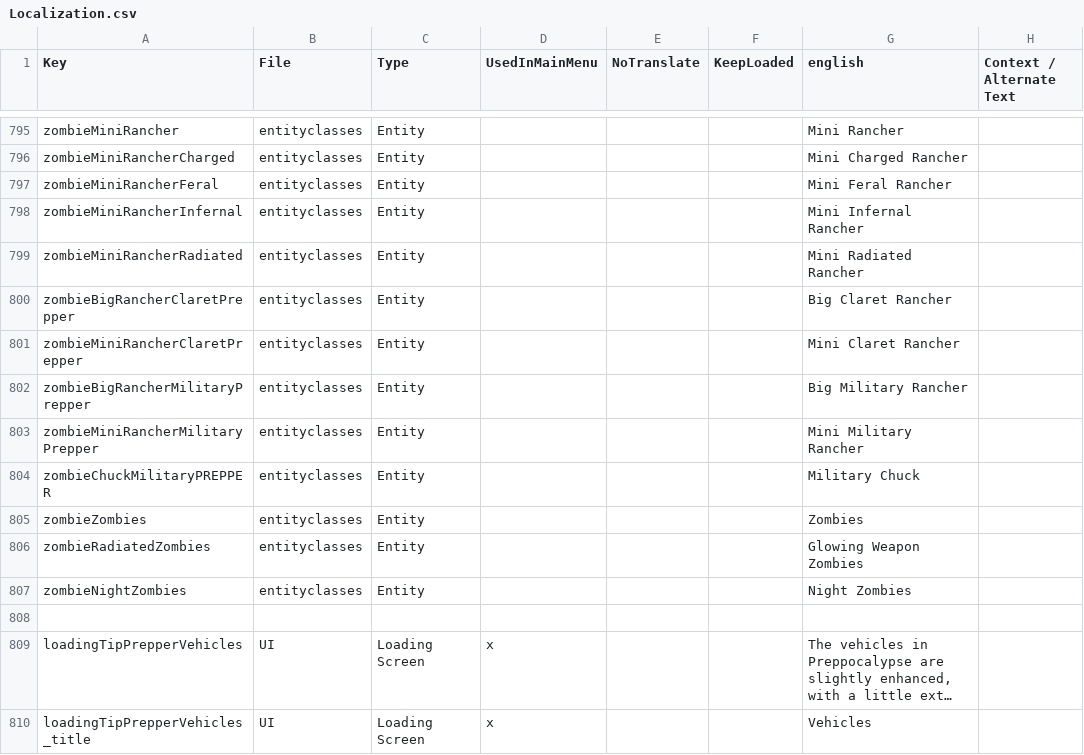
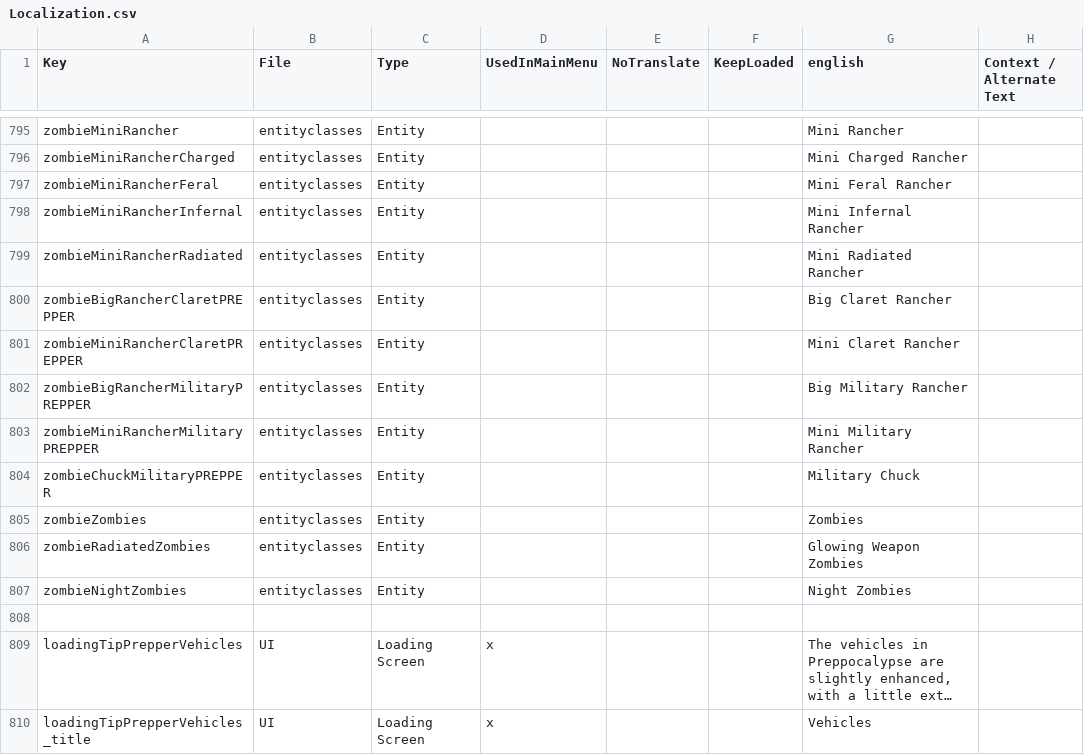
Before and after one commit to arramus/V3-Preppocalypse, a CSV file: Mods/V3-Preppocalypse/Config/Localization.csv, drawn as a sheet; only a part is shown, gaps mark what is left out; long unchanged cells end in …; the diff names each change by its address in the sheet, - before the commit and + after, or states it on an @@ line.

Commit message:
Update
- Changing Localization from Prepper to PREPPER for Rancher entity types for compliance.

```diff
--- a/Mods/V3-Preppocalypse/Config/Localization.csv
+++ b/Mods/V3-Preppocalypse/Config/Localization.csv
-A800 (Key): zombieBigRancherClaretPrepper
+A800 (Key): zombieBigRancherClaretPREPPER
-A801 (Key): zombieMiniRancherClaretPrepper
+A801 (Key): zombieMiniRancherClaretPREPPER
-A802 (Key): zombieBigRancherMilitaryPrepper
+A802 (Key): zombieBigRancherMilitaryPREPPER
-A803 (Key): zombieMiniRancherMilitaryPrepper
+A803 (Key): zombieMiniRancherMilitaryPREPPER
```
